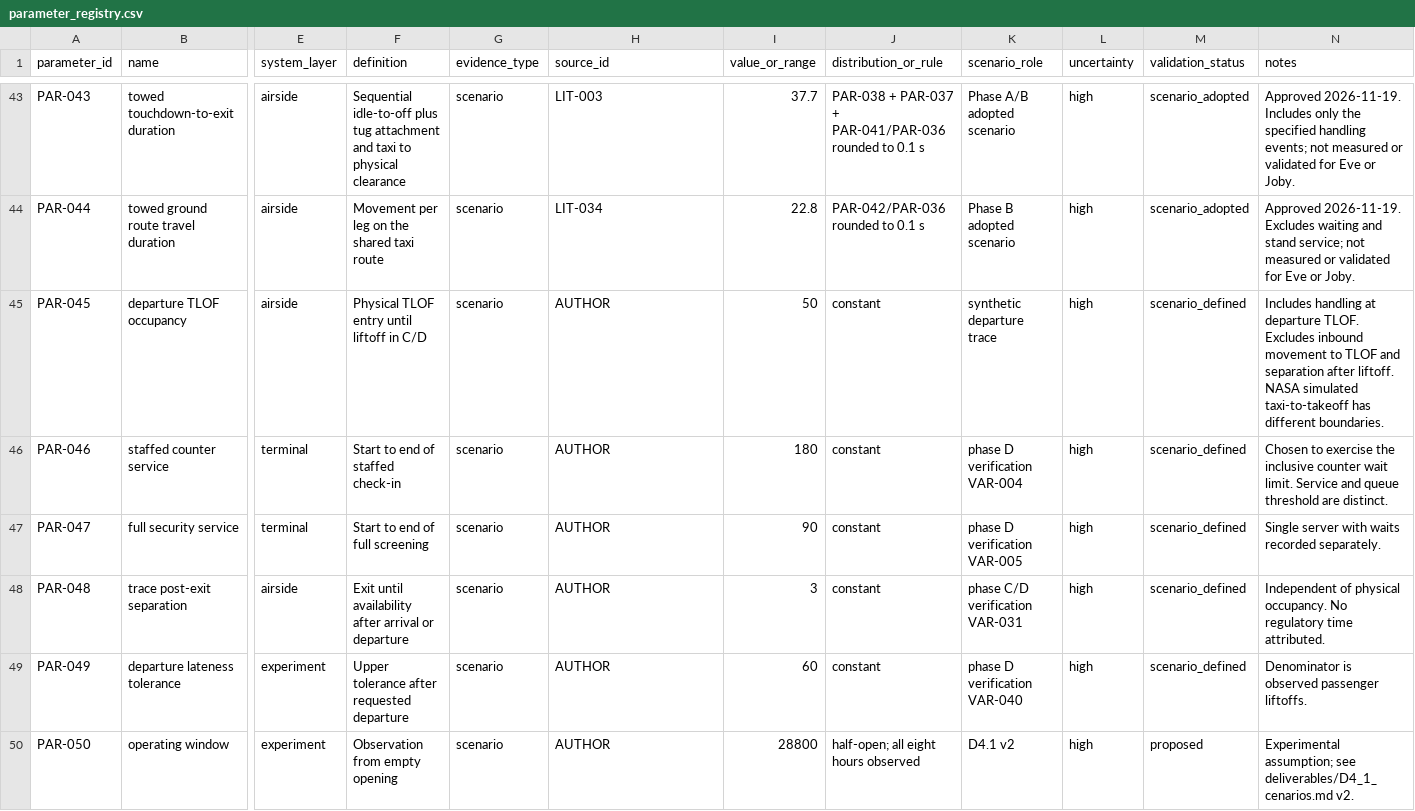
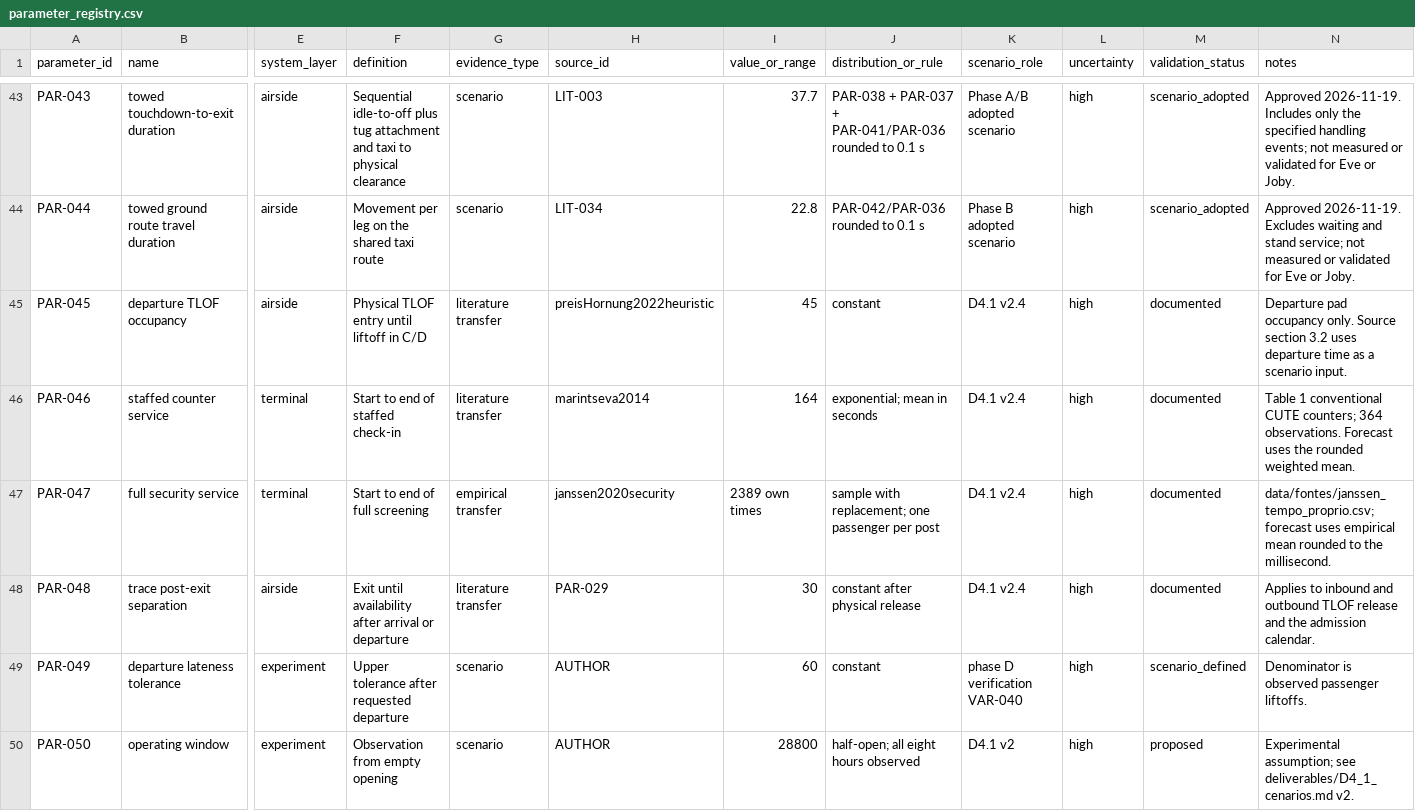
Before and after one commit to LuizTozi/IH-214, a CSV file: data/parameter_registry.csv, drawn as a sheet; only a part is shown, gaps mark what is left out; the diff covers the shown part only; the diff names each change by its address in the sheet, - before the commit and + after, or states it on an @@ line.

Commit message:
D4.1 v2.4: transfer observed passenger inputs and align TLOF timing

```diff
--- a/data/parameter_registry.csv
+++ b/data/parameter_registry.csv
-G45:G46 (evidence_type): scenario
+G45:G46 (evidence_type): literature transfer
-H45 (source_id): AUTHOR
+H45 (source_id): preisHornung2022heuristic
-I45 (value_or_range): 50
+I45 (value_or_range): 45
-K45 (scenario_role): synthetic departure trace
+K45 (scenario_role): D4.1 v2.4
-M45:M48 (validation_status): scenario_defined
+M45:M48 (validation_status): documented
-N45 (notes): Includes handling at departure TLOF. Excludes inbound movement to TLOF and separation after liftoff. NASA simulated taxi-to-takeoff has different boundaries.
+N45 (notes): Departure pad occupancy only. Source section 3.2 uses departure time as a scenario input.
-H46 (source_id): AUTHOR
+H46 (source_id): marintseva2014
-I46 (value_or_range): 180
+I46 (value_or_range): 164
-J46 (distribution_or_rule): constant
+J46 (distribution_or_rule): exponential; mean in seconds
-K46 (scenario_role): phase D verification VAR-004
+K46 (scenario_role): D4.1 v2.4
-N46 (notes): Chosen to exercise the inclusive counter wait limit. Service and queue threshold are distinct.
+N46 (notes): Table 1 conventional CUTE counters; 364 observations. Forecast uses the rounded weighted mean.
-G47 (evidence_type): scenario
+G47 (evidence_type): empirical transfer
-H47 (source_id): AUTHOR
+H47 (source_id): janssen2020security
-I47 (value_or_range): 90
+I47 (value_or_range): 2389 own times
-J47 (distribution_or_rule): constant
+J47 (distribution_or_rule): sample with replacement; one passenger per post
-K47 (scenario_role): phase D verification VAR-005
+K47 (scenario_role): D4.1 v2.4
-N47 (notes): Single server with waits recorded separately.
+N47 (notes): data/fontes/janssen_tempo_proprio.csv; forecast uses empirical mean rounded to the millisecond.
-G48 (evidence_type): scenario
+G48 (evidence_type): literature transfer
-H48 (source_id): AUTHOR
+H48 (source_id): PAR-029
-I48 (value_or_range): 3
+I48 (value_or_range): 30
-J48 (distribution_or_rule): constant
+J48 (distribution_or_rule): constant after physical release
-K48 (scenario_role): phase C/D verification VAR-031
+K48 (scenario_role): D4.1 v2.4
-N48 (notes): Independent of physical occupancy. No regulatory time attributed.
+N48 (notes): Applies to inbound and outbound TLOF release and the admission calendar.
```
Also changed, not shown: 38 edited cells elsewhere in this file, 6 other files.
